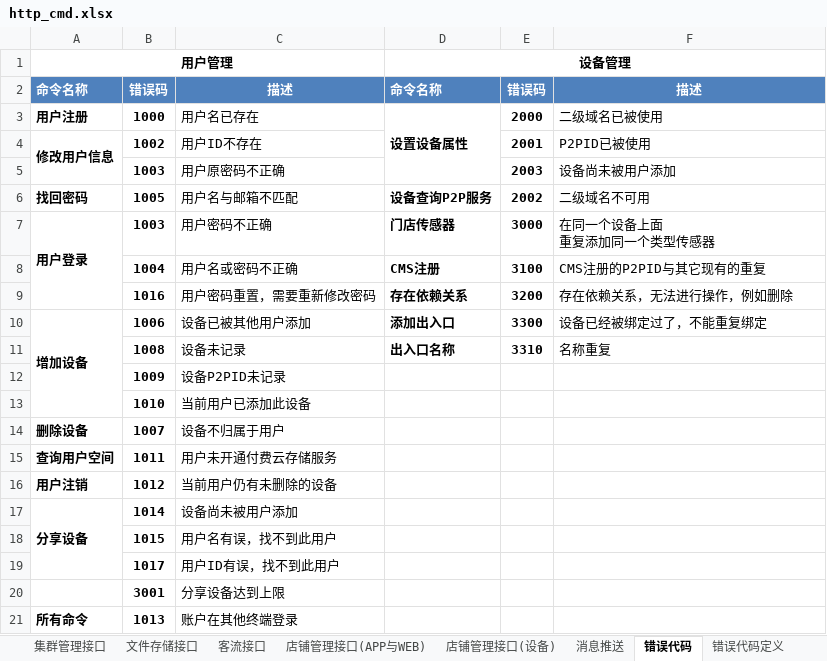
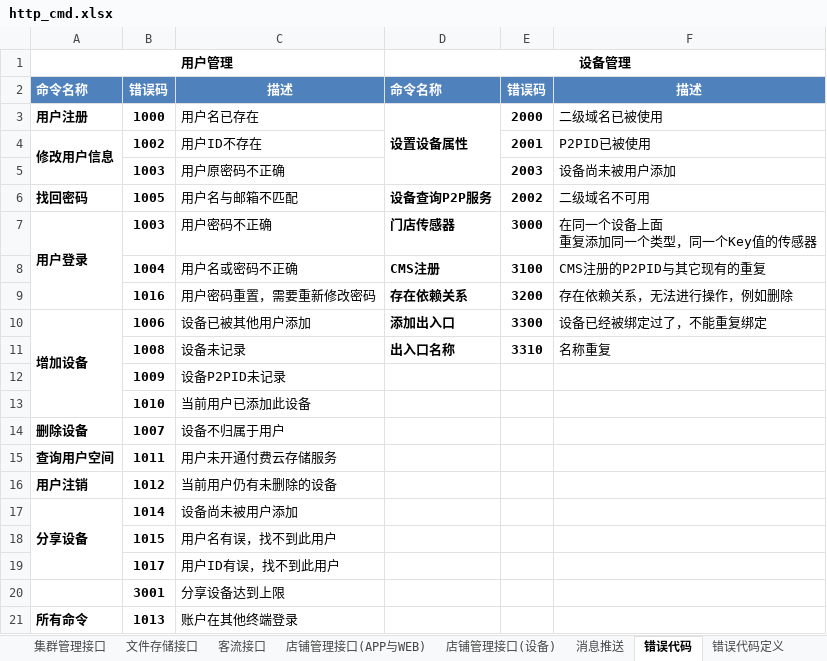
Before and after one commit to GSIL-Monitor/aicode, an Excel workbook: script/http_cmd.xlsx, sheet 错误代码, drawn as a sheet; values as stored, in another font and other column widths than the file's, no borders; ↵ is a line break in a cell; the diff names each change by its address in the sheet, - before the commit and + after, or states it on an @@ line.

```diff
--- a/script/http_cmd.xlsx (sheet 错误代码)
+++ b/script/http_cmd.xlsx (sheet 错误代码)
-F7: 在同一个设备上面 ↵ 重复添加同一个类型传感器
+F7: 在同一个设备上面 ↵ 重复添加同一个类型，同一个Key值的传感器
```
Also changed, not shown: sheet 店铺管理接口(APP与WEB), 2 other files.
